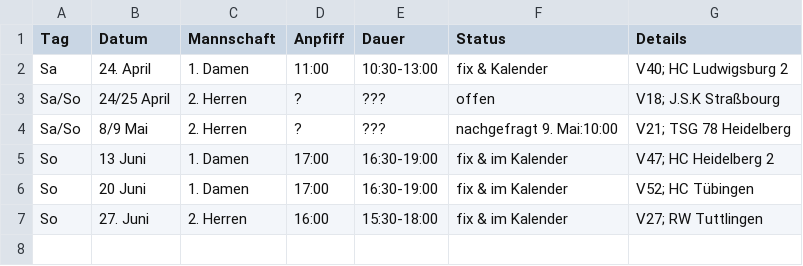
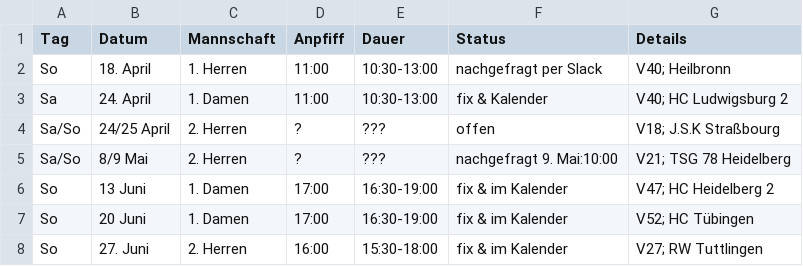
Before and after one commit to feldsaison/ka_feldsaison_2019, a CSV file: 2021/feldplanung.csv, drawn as a sheet; the diff names each change by its address in the sheet, - before the commit and + after, or states it on an @@ line.

Commit message:
Update feldplanung.csv

```diff
--- a/2021/feldplanung.csv
+++ b/2021/feldplanung.csv
+row 2: So | 18. April | 1. Herren | 11:00 | 10:30-13:00 | nachgefragt per Slack | V40; Heilbronn
```
